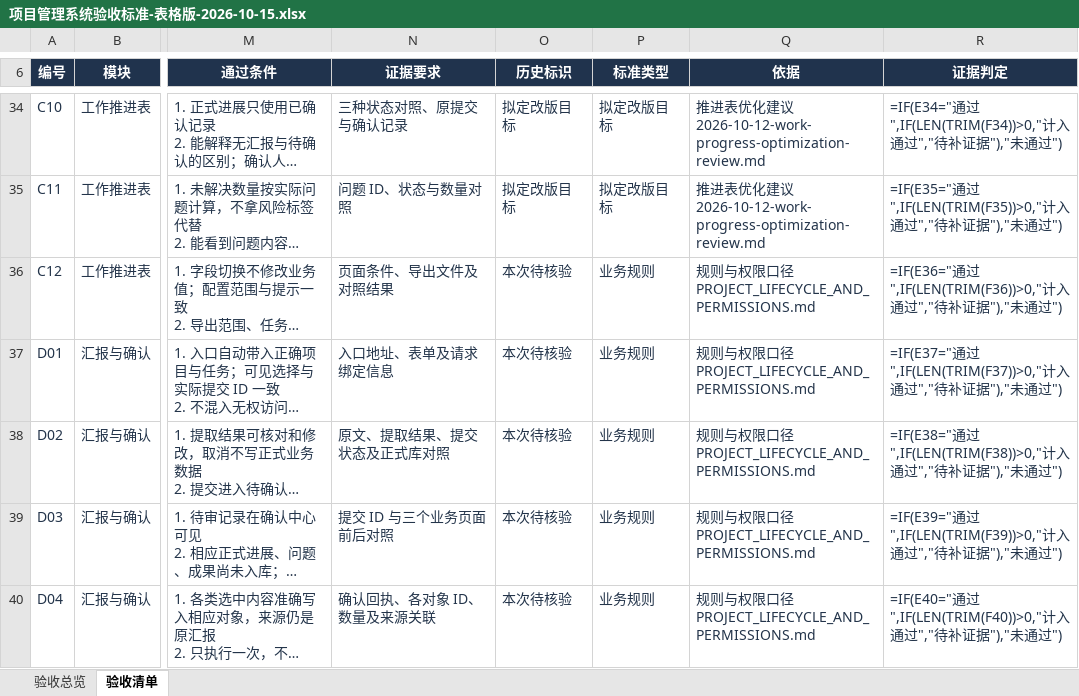
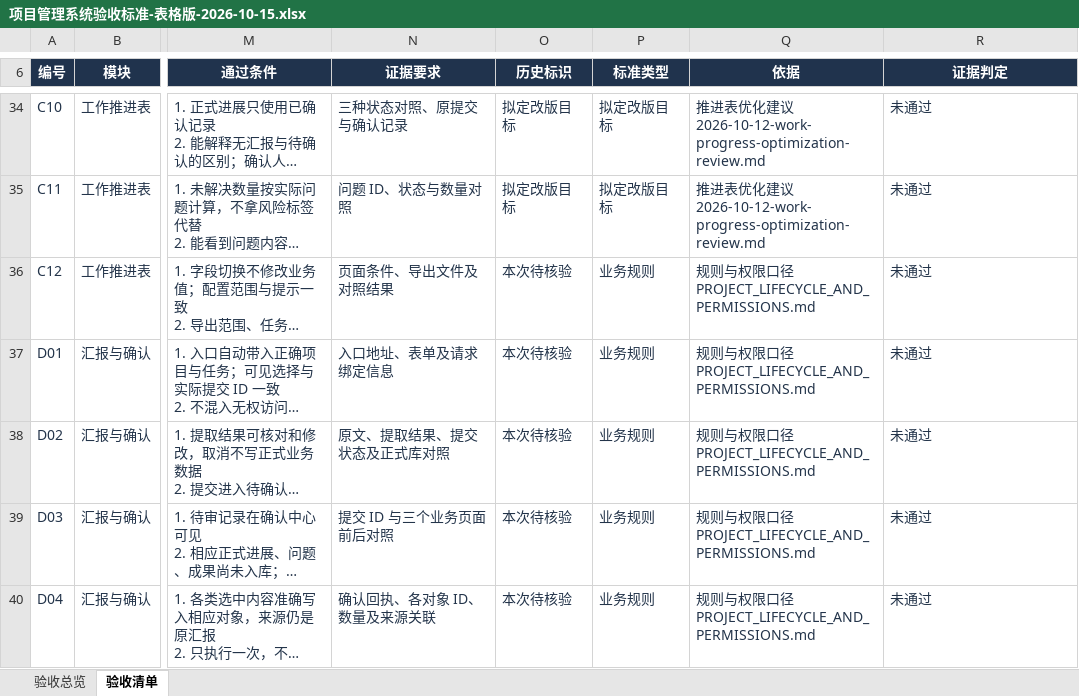
Before and after one commit to MIkkon-ada/mowayspos, an Excel workbook: outputs/acceptance-table-20261015/项目管理系统验收标准-表格版-2026-10-15.xlsx, sheet 验收清单, drawn as a sheet; only a part is shown, gaps mark what is left out; long unchanged cells end in …; values as stored, in another font and other column widths than the file's, no borders; formulas without a stored value are shown as written; conditional formats and table styles not drawn; the diff covers the shown part only; the diff names each change by its address in the sheet, - before the commit and + after, or states it on an @@ line.

```diff
--- a/outputs/acceptance-table-20261015/项目管理系统验收标准-表格版-2026-10-15.xlsx (sheet 验收清单)
+++ b/outputs/acceptance-table-20261015/项目管理系统验收标准-表格版-2026-10-15.xlsx (sheet 验收清单)
-R34 (证据判定): =IF(E34="通过",IF(LEN(TRIM(F34))>0,"计入通过","待补证据"),"未通过")
+R34 (证据判定): 未通过
-R35 (证据判定): =IF(E35="通过",IF(LEN(TRIM(F35))>0,"计入通过","待补证据"),"未通过")
+R35 (证据判定): 未通过
-R36 (证据判定): =IF(E36="通过",IF(LEN(TRIM(F36))>0,"计入通过","待补证据"),"未通过")
+R36 (证据判定): 未通过
-R37 (证据判定): =IF(E37="通过",IF(LEN(TRIM(F37))>0,"计入通过","待补证据"),"未通过")
+R37 (证据判定): 未通过
-R38 (证据判定): =IF(E38="通过",IF(LEN(TRIM(F38))>0,"计入通过","待补证据"),"未通过")
+R38 (证据判定): 未通过
-R39 (证据判定): =IF(E39="通过",IF(LEN(TRIM(F39))>0,"计入通过","待补证据"),"未通过")
+R39 (证据判定): 未通过
-R40 (证据判定): =IF(E40="通过",IF(LEN(TRIM(F40))>0,"计入通过","待补证据"),"未通过")
+R40 (证据判定): 未通过
```
Also changed, not shown: 57 edited cells elsewhere in this sheet, sheet 验收总览, 3 other files.
